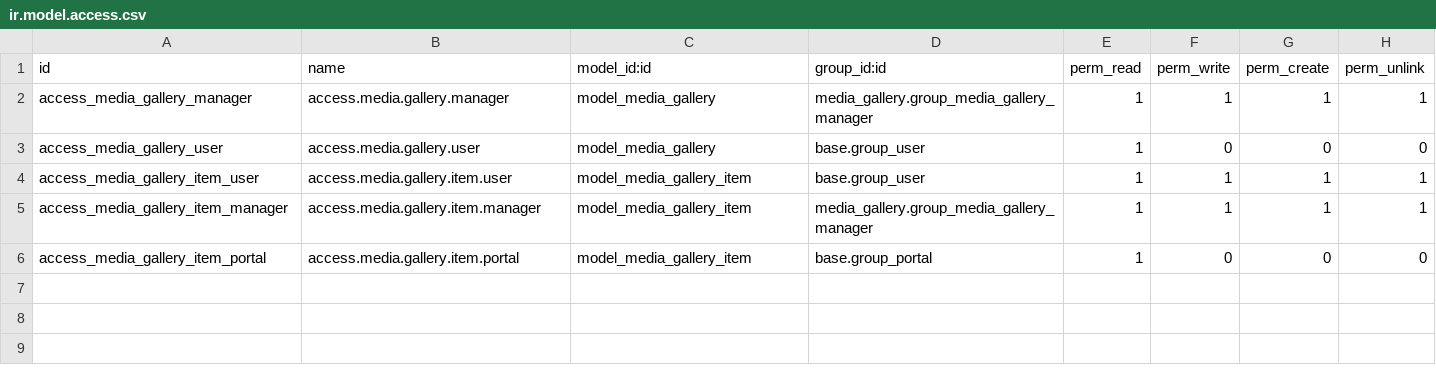
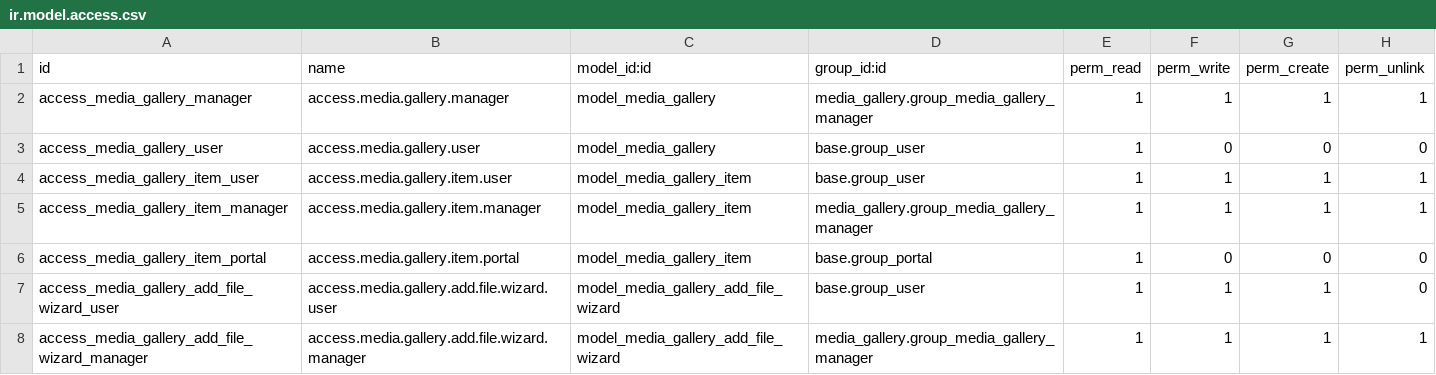
Before and after one commit to madmooose/neunzigwtf_odoo, a CSV file: media_gallery/security/ir.model.access.csv, drawn as a sheet.

Commit message:
media_gallery: add portal views

```diff
--- a/media_gallery/security/ir.model.access.csv
+++ b/media_gallery/security/ir.model.access.csv
@@ -6 +6,3 @@ access_media_gallery_item_manager,access.media.gallery.item.manager,model_media_
 access_media_gallery_item_portal,access.media.gallery.item.portal,model_media_gallery_item,base.group_portal,1,0,0,0
+access_media_gallery_add_file_wizard_user,access.media.gallery.add.file.wizard.user,model_media_gallery_add_file_wizard,base.group_user,1,1,1,0
+access_media_gallery_add_file_wizard_manager,access.media.gallery.add.file.wizard.manager,model_media_gallery_add_file_wizard,media_gallery.group_media_gallery_manager,1,1,1,1
```
Also changed, not shown: 21 other files.
